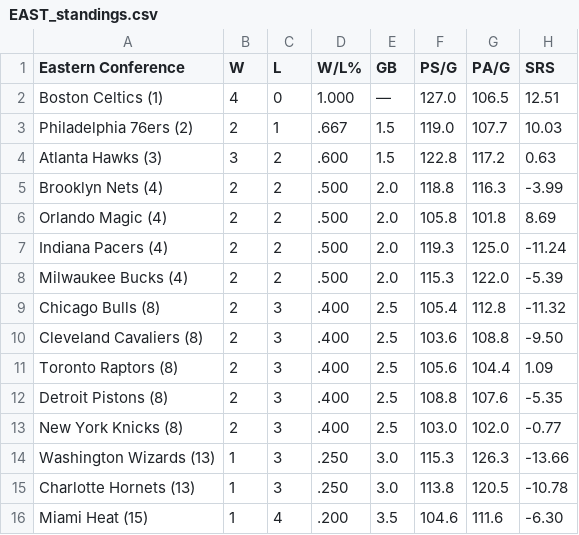
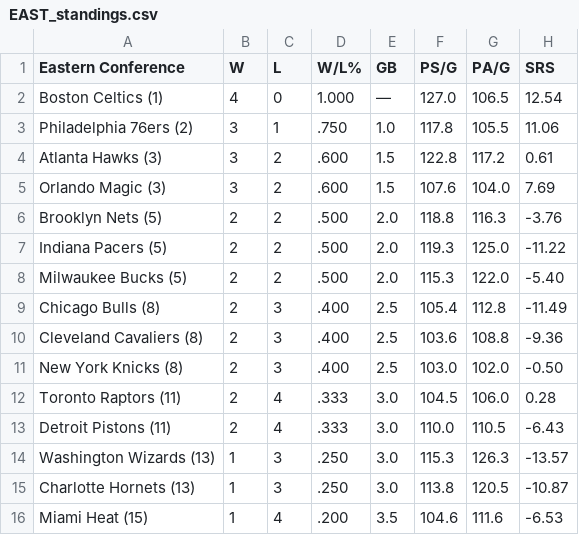
Before and after one commit to caHaber/flat-data-nba-standings, a CSV file: EAST_standings.csv, drawn as a sheet.

Commit message:
Flat: latest data (2023-11-03T16:01:52.574Z) {   "date": "2023-11-03T16:01:52.574Z",   "files": [     {       "name": "EAST_standings.csv",       "deltaBytes": 2,       "source": "https://www.espn.com/nba/standings"     },     {       "name": "NBA_2024.html",       "deltaBytes": 1486,       "source": "https://www.espn.com/nba/standings"     },     {       "name": "WEST_standings.csv",       "deltaBytes": -1,       "source": "https://www.espn.com/nba/standings"     }   ] }

```diff
--- a/EAST_standings.csv
+++ b/EAST_standings.csv
@@ -1,16 +1,16 @@
 "Eastern Conference","W","L","W/L%","GB","PS/G","PA/G","SRS"
-"Boston Celtics (1) ","4","0","1.000","—","127.0","106.5","12.51"
-"Philadelphia 76ers (2) ","2","1",".667","1.5","119.0","107.7","10.03"
-"Atlanta Hawks (3) ","3","2",".600","1.5","122.8","117.2","0.63"
-"Brooklyn Nets (4) ","2","2",".500","2.0","118.8","116.3","-3.99"
-"Orlando Magic (4) ","2","2",".500","2.0","105.8","101.8","8.69"
-"Indiana Pacers (4) ","2","2",".500","2.0","119.3","125.0","-11.24"
-"Milwaukee Bucks (4) ","2","2",".500","2.0","115.3","122.0","-5.39"
-"Chicago Bulls (8) ","2","3",".400","2.5","105.4","112.8","-11.32"
-"Cleveland Cavaliers (8) ","2","3",".400","2.5","103.6","108.8","-9.50"
-"Toronto Raptors (8) ","2","3",".400","2.5","105.6","104.4","1.09"
-"Detroit Pistons (8) ","2","3",".400","2.5","108.8","107.6","-5.35"
-"New York Knicks (8) ","2","3",".400","2.5","103.0","102.0","-0.77"
-"Washington Wizards (13) ","1","3",".250","3.0","115.3","126.3","-13.66"
-"Charlotte Hornets (13) ","1","3",".250","3.0","113.8","120.5","-10.78"
-"Miami Heat (15) ","1","4",".200","3.5","104.6","111.6","-6.30"
+"Boston Celtics (1) ","4","0","1.000","—","127.0","106.5","12.54"
+"Philadelphia 76ers (2) ","3","1",".750","1.0","117.8","105.5","11.06"
+"Atlanta Hawks (3) ","3","2",".600","1.5","122.8","117.2","0.61"
+"Orlando Magic (3) ","3","2",".600","1.5","107.6","104.0","7.69"
+"Brooklyn Nets (5) ","2","2",".500","2.0","118.8","116.3","-3.76"
+"Indiana Pacers (5) ","2","2",".500","2.0","119.3","125.0","-11.22"
+"Milwaukee Bucks (5) ","2","2",".500","2.0","115.3","122.0","-5.40"
+"Chicago Bulls (8) ","2","3",".400","2.5","105.4","112.8","-11.49"
+"Cleveland Cavaliers (8) ","2","3",".400","2.5","103.6","108.8","-9.36"
+"New York Knicks (8) ","2","3",".400","2.5","103.0","102.0","-0.50"
+"Toronto Raptors (11) ","2","4",".333","3.0","104.5","106.0","0.28"
+"Detroit Pistons (11) ","2","4",".333","3.0","110.0","110.5","-6.43"
+"Washington Wizards (13) ","1","3",".250","3.0","115.3","126.3","-13.57"
+"Charlotte Hornets (13) ","1","3",".250","3.0","113.8","120.5","-10.87"
+"Miami Heat (15) ","1","4",".200","3.5","104.6","111.6","-6.53"
```
Also changed, not shown: WEST_standings.csv, 1 other file.
